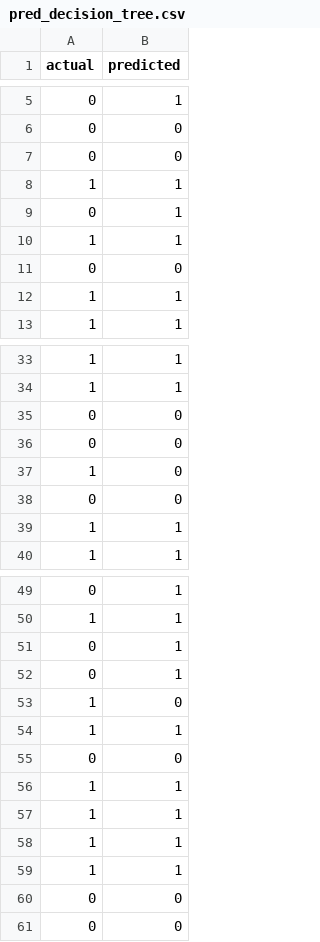
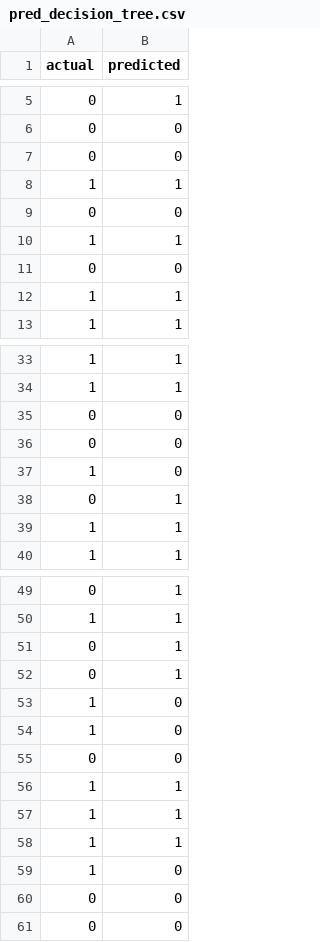
Before and after one commit to alihatem05/DATA-MINING, a CSV file: outputs/pred_decision_tree.csv, drawn as a sheet; only a part is shown, gaps mark what is left out.

```diff
--- a/outputs/pred_decision_tree.csv
+++ b/outputs/pred_decision_tree.csv
@@ -8,3 +8,3 @@ actual,predicted
 1,1
-0,1
+0,0
 1,1
@@ -37,3 +37,3 @@ actual,predicted
 1,0
-0,0
+0,1
 1,1
@@ -53,3 +53,3 @@ actual,predicted
 1,0
-1,1
+1,0
 0,0
@@ -58,3 +58,3 @@ actual,predicted
 1,1
-1,1
+1,0
 0,0
```
Also changed, not shown: outputs/pred_random_forest.csv, 10 other files.
